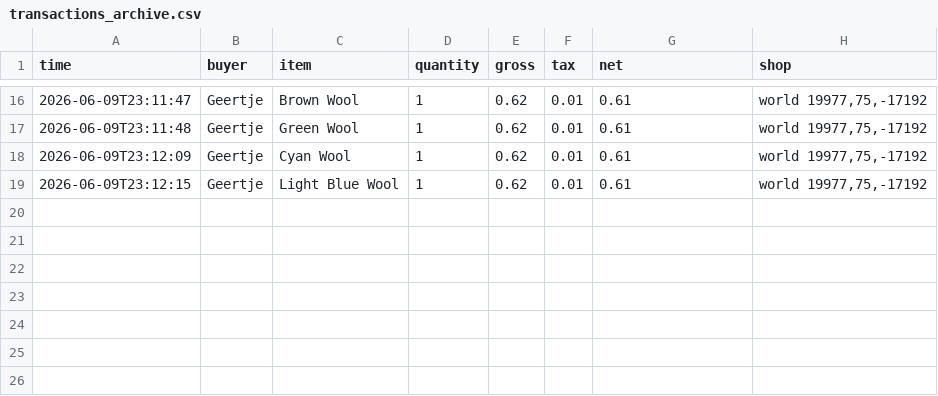
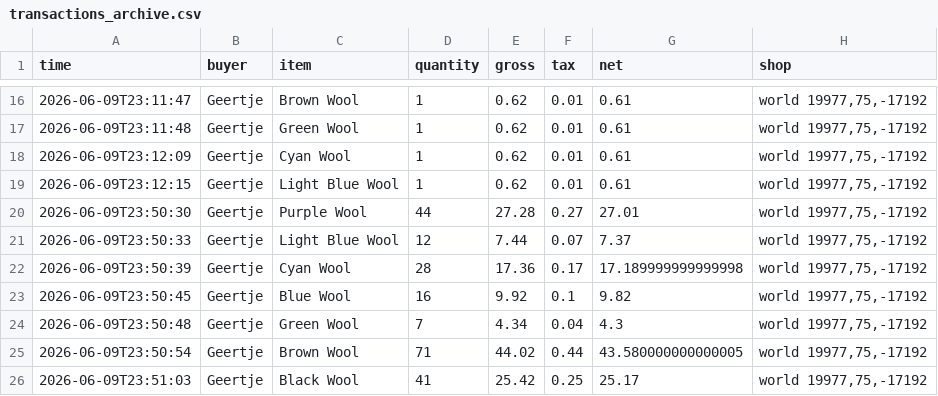
Before and after one commit to baracouq/qs-dashing-lotus, a CSV file: transactions_archive.csv, drawn as a sheet; only a part is shown, gaps mark what is left out.

Commit message:
Update transactions_archive.csv via qs_run

```diff
--- a/transactions_archive.csv
+++ b/transactions_archive.csv
@@ -19 +19,8 @@ time,buyer,item,quantity,gross,tax,net,shop
 2026-06-09T23:12:15,Geertje,Light Blue Wool,1,0.62,0.01,0.61,"world 19977,75,-17192"
+2026-06-09T23:50:30,Geertje,Purple Wool,44,27.28,0.27,27.01,"world 19977,75,-17192"
+2026-06-09T23:50:33,Geertje,Light Blue Wool,12,7.44,0.07,7.37,"world 19977,75,-17192"
+2026-06-09T23:50:39,Geertje,Cyan Wool,28,17.36,0.17,17.189999999999998,"world 19977,75,-17192"
+2026-06-09T23:50:45,Geertje,Blue Wool,16,9.92,0.1,9.82,"world 19977,75,-17192"
+2026-06-09T23:50:48,Geertje,Green Wool,7,4.34,0.04,4.3,"world 19977,75,-17192"
+2026-06-09T23:50:54,Geertje,Brown Wool,71,44.02,0.44,43.580000000000005,"world 19977,75,-17192"
+2026-06-09T23:51:03,Geertje,Black Wool,41,25.42,0.25,25.17,"world 19977,75,-17192"
```
